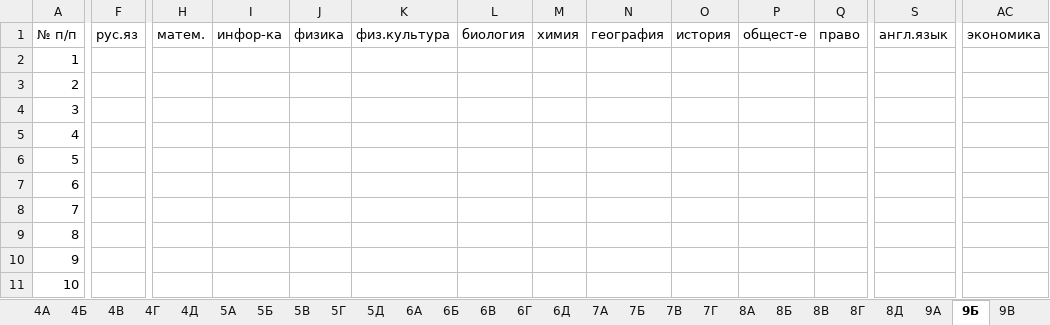
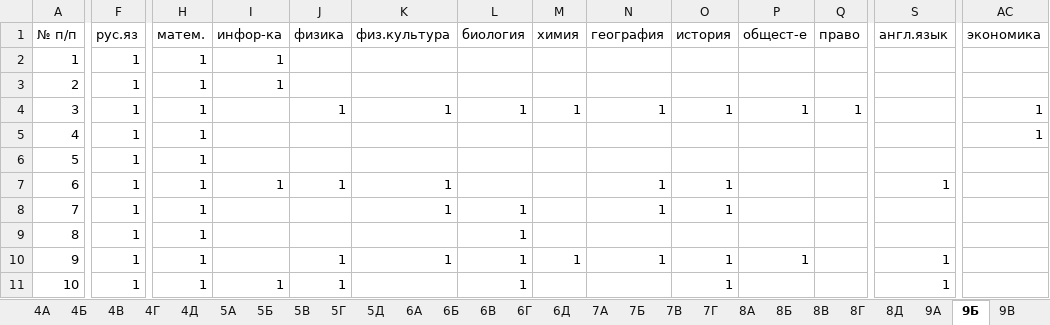
Before and after one commit to Nataiel/Collect_olimp, an Excel workbook: мониторинг БШО.xlsx, sheet 9Б, drawn as a sheet; only a part is shown, gaps mark what is left out; values as stored, in another font and other column widths than the file's, no borders; the diff covers the shown part only; the diff names each change by its address in the sheet, - before the commit and + after, or states it on an @@ line.

```diff
--- a/мониторинг БШО.xlsx (sheet 9Б)
+++ b/мониторинг БШО.xlsx (sheet 9Б)
-F2:F11 (рус.яз): (empty)
+F2:F11 (рус.яз): 1
-H2:H11 (матем.): (empty)
+H2:H11 (матем.): 1
-I2:I3 (инфор-ка): (empty)
+I2:I3 (инфор-ка): 1
-J4 (физика): (empty)
+J4 (физика): 1
-K4 (физ.культура): (empty)
+K4 (физ.культура): 1
-L4 (биология): (empty)
+L4 (биология): 1
-M4 (химия): (empty)
+M4 (химия): 1
-N4 (география): (empty)
+N4 (география): 1
-O4 (история): (empty)
+O4 (история): 1
-P4 (общест-е): (empty)
+P4 (общест-е): 1
-Q4 (право): (empty)
+Q4 (право): 1
-AC4:AC5 (экономика): (empty)
+AC4:AC5 (экономика): 1
-I7 (инфор-ка): (empty)
+I7 (инфор-ка): 1
-J7 (физика): (empty)
+J7 (физика): 1
-K7:K8 (физ.культура): (empty)
+K7:K8 (физ.культура): 1
-N7:N8 (география): (empty)
+N7:N8 (география): 1
-O7:O8 (история): (empty)
+O7:O8 (история): 1
-S7 (англ.язык): (empty)
+S7 (англ.язык): 1
-L8:L11 (биология): (empty)
+L8:L11 (биология): 1
-J10:J11 (физика): (empty)
+J10:J11 (физика): 1
-K10 (физ.культура): (empty)
+K10 (физ.культура): 1
-M10 (химия): (empty)
+M10 (химия): 1
-N10 (география): (empty)
+N10 (география): 1
-O10:O11 (история): (empty)
+O10:O11 (история): 1
-P10 (общест-е): (empty)
+P10 (общест-е): 1
-S10:S11 (англ.язык): (empty)
+S10:S11 (англ.язык): 1
-I11 (инфор-ка): (empty)
+I11 (инфор-ка): 1
```
Also changed, not shown: 114 edited cells elsewhere in this sheet, sheet 10А, sheet 10Б, sheet 11Б, sheet 4Д, sheet 9д, sheet 9Г, 17 more sheets, other sheet tabs, Обработка.xlsx, 4 other files.
